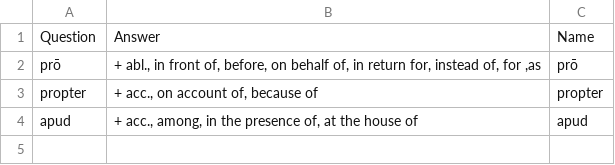
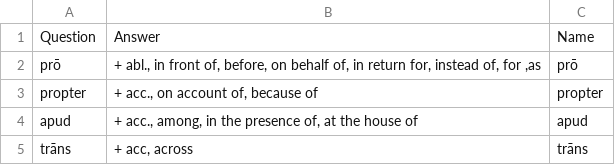
Before and after one commit to devinmiller/latin-101, a CSV file: flashcards/prepositions/prepositions-batch-2.csv, drawn as a sheet.

```diff
--- a/flashcards/prepositions/prepositions-batch-2.csv
+++ b/flashcards/prepositions/prepositions-batch-2.csv
@@ -4 +4,2 @@ Question,Answer,Name
 "apud","+ acc., among, in the presence of, at the house of","apud"
+"trāns","+ acc, across","trāns"
```
Also changed, not shown: 4 other files.
